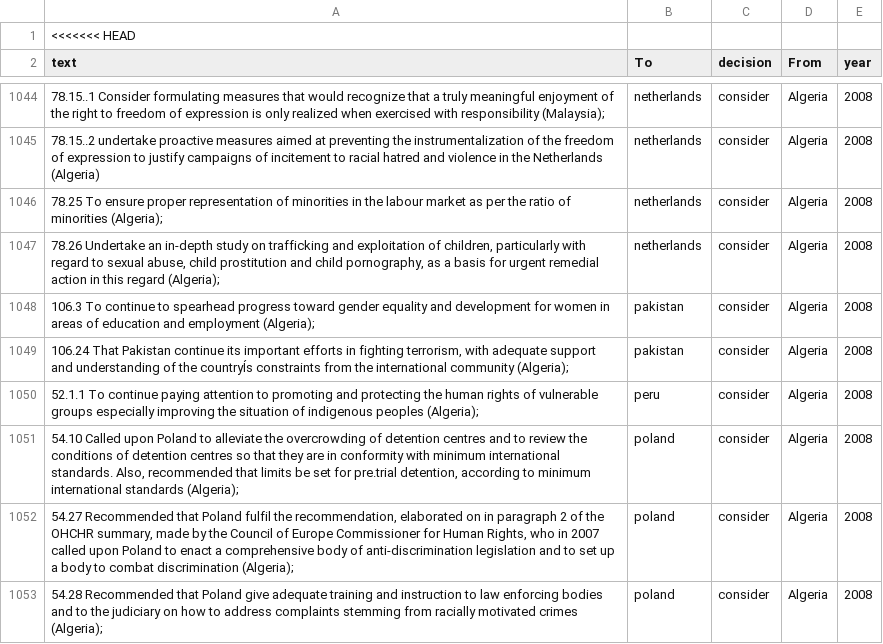
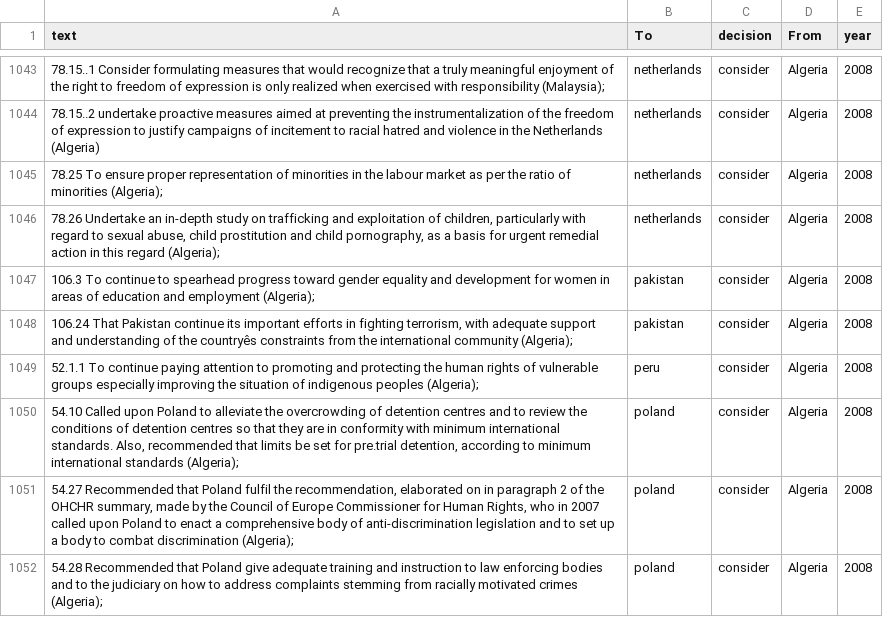
Before and after one commit to rochelleterman/uprs, a CSV file: 2008data.csv, drawn as a sheet; only a part is shown, gaps mark what is left out; removed rows and columns are numbered as before the commit, all else as after; the diff covers the shown part only; the diff names each change by its address in the sheet, - before the commit and + after, or states it on an @@ line.

```diff
--- a/2008data.csv
+++ b/2008data.csv
-row 1: <<<<<<< HEAD
-A1048 (text): …of the countryÍs constraints from…
+A1048 (text): …of the countryês constraints from…
```
Also changed, not shown: 112 edited cells elsewhere in this file, 2 other files.
